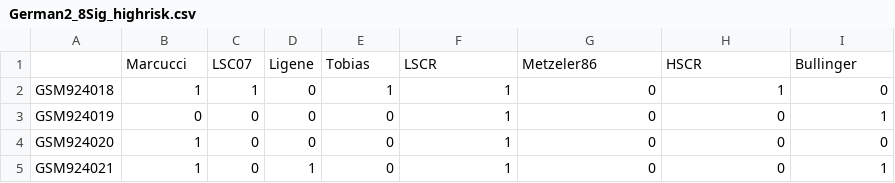
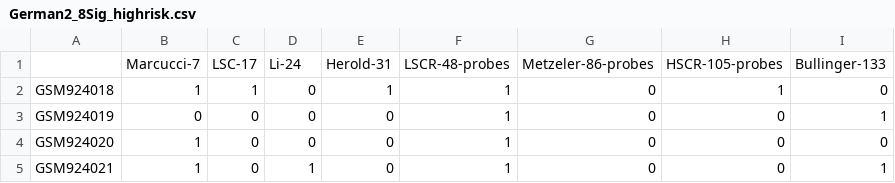
Before and after one commit to abraytee/SigModels, a CSV file: German2_8Sig_highrisk.csv, drawn as a sheet; only a part is shown.

```diff
--- a/German2_8Sig_highrisk.csv
+++ b/German2_8Sig_highrisk.csv
@@ -1,2 +1,2 @@
-,Marcucci,LSC07,Ligene,Tobias,LSCR,Metzeler86,HSCR,Bullinger
+,Marcucci-7,LSC-17,Li-24,Herold-31,LSCR-48-probes,Metzeler-86-probes,HSCR-105-probes,Bullinger-133
 GSM924018,1,1,0,1,1,0,1,0
```
Also changed, not shown: German1_8Sig_highrisk.csv, German1_8Sig_lowrisk.csv, 5 other files.
